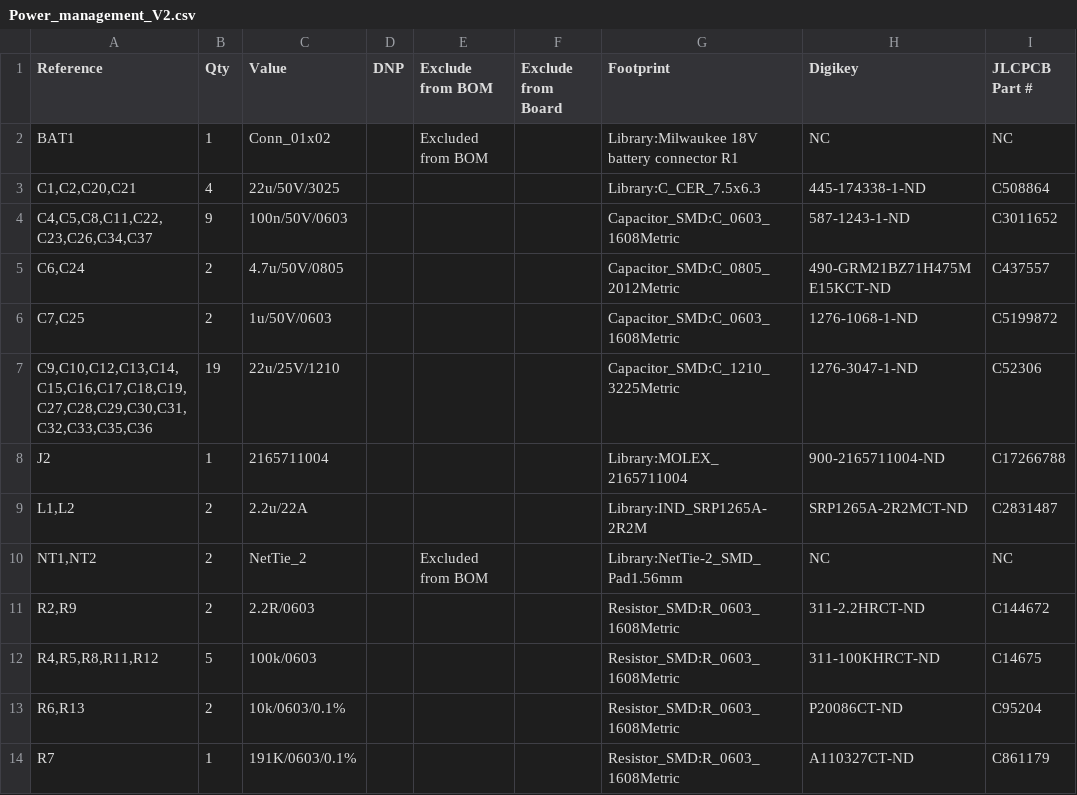
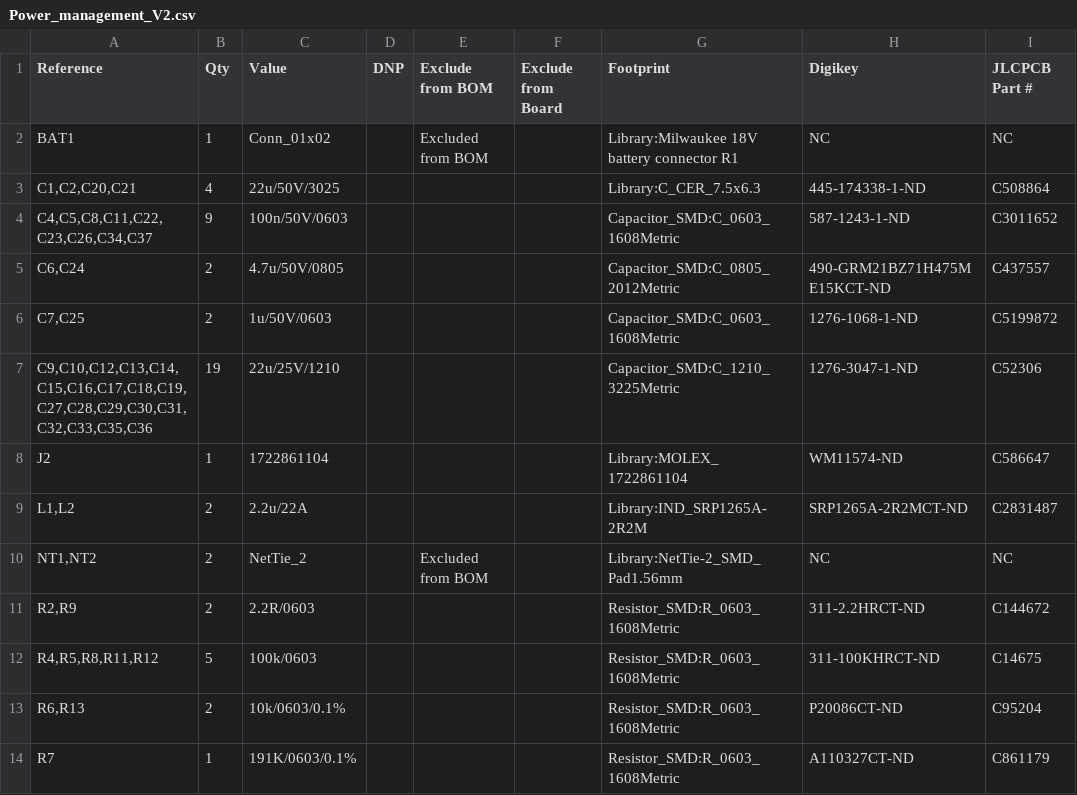
Before and after one commit to HuyNguyen-01/Power-Management, a CSV file: Power management V2/BOM/Power_management_V2.csv, drawn as a sheet; only a part is shown; the diff names each change by its address in the sheet, - before the commit and + after, or states it on an @@ line.

```diff
--- a/Power management V2/BOM/Power_management_V2.csv
+++ b/Power management V2/BOM/Power_management_V2.csv
-C8 (Value): 2165711004
+C8 (Value): 1722861104
-G8 (Footprint): Library:MOLEX_2165711004
+G8 (Footprint): Library:MOLEX_1722861104
-H8 (Digikey): 900-2165711004-ND
+H8 (Digikey): WM11574-ND
-I8 (JLCPCB Part #): C17266788
+I8 (JLCPCB Part #): C586647
```
Also changed, not shown: Connector Extension Board V1.0/ProductionData/BOM_JLCPCB_Connector_Extension_Board_V1.0.csv, Connector Extension Board V1.0/ProductionData/PickAndPlace_JLCPCB_Connector_Extension_Board_V1.0-all-pos.csv, 51 other files.
